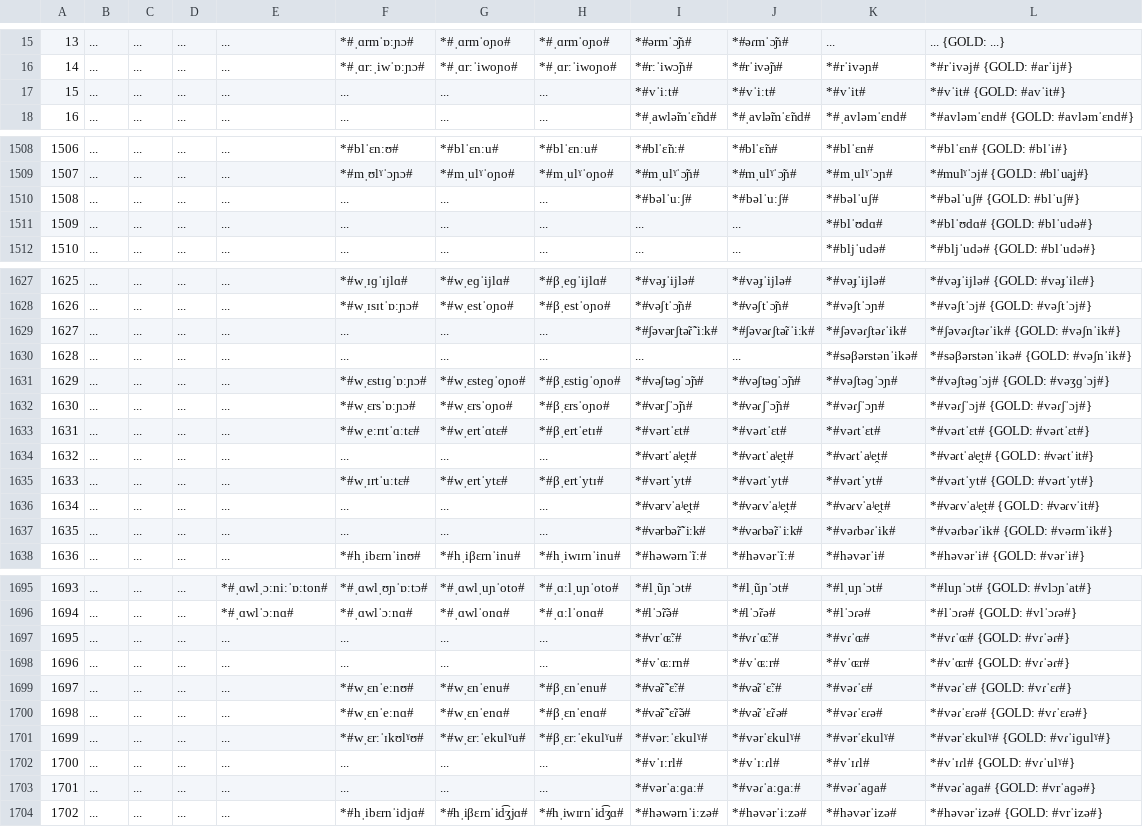
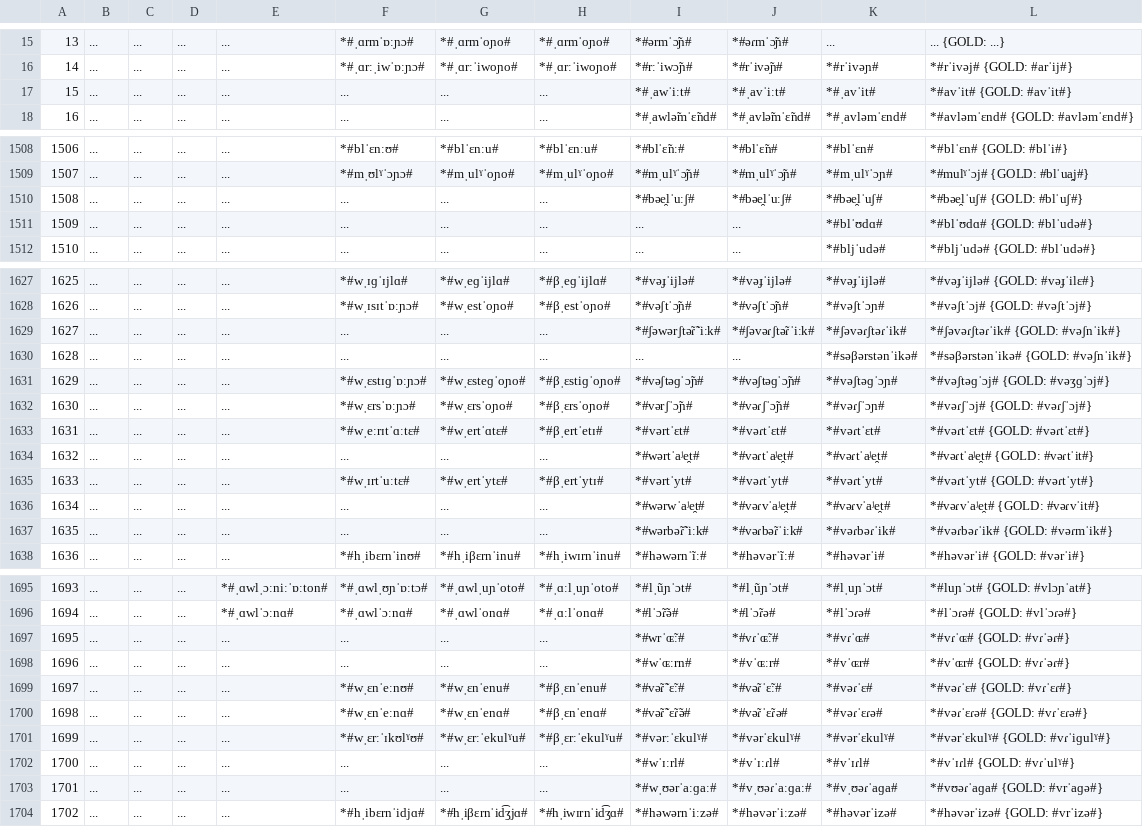
Before and after one commit to clmarr/Albanian-CFR, a CSV file: APArun/APArun_stagewise_output_graph.csv, drawn as a sheet; only a part is shown, gaps mark what is left out; the diff covers the shown part only; the diff names each change by its address in the sheet, - before the commit and + after, or states it on an @@ line.

```diff
--- a/APArun/APArun_stagewise_output_graph.csv
+++ b/APArun/APArun_stagewise_output_graph.csv
-I17: *#vˈiːt#
+I17: *#ˌawˈiːt#
-J17: *#vˈiːt#
+J17: *#ˌavˈiːt#
-K17: *#vˈit#
+K17: *#ˌavˈit#
-L17: *#vˈit# {GOLD: #avˈit#}
+L17: *#avˈit# {GOLD: #avˈit#}
-I1510: *#bəlˈuːʃ#
+I1510: *#bəe̯lˈuːʃ#
-J1510: *#bəlˈuːʃ#
+J1510: *#bəe̯lˈuːʃ#
-K1510: *#bəlˈuʃ#
+K1510: *#bəe̯lˈuʃ#
-L1510: *#bəlˈuʃ# {GOLD: #blˈuʃ#}
+L1510: *#bəe̯lˈuʃ# {GOLD: #blˈuʃ#}
-I1629: *#ʃəvərʃtə̃ɾ̃ˈiːk#
+I1629: *#ʃəwərʃtə̃ɾ̃ˈiːk#
-I1634: *#vərtˈaʲe̯t#
+I1634: *#wərtˈaʲe̯t#
-I1636: *#vərvˈaʲe̯t#
+I1636: *#wərwˈaʲe̯t#
-I1637: *#vərbə̃ɾ̃ˈiːk#
+I1637: *#wərbə̃ɾ̃ˈiːk#
-I1697: *#vrˈɶ̃ː#
+I1697: *#wrˈɶ̃ː#
-I1698: *#vˈɶːrn#
+I1698: *#wˈɶːrn#
-I1702: *#vˈɪːrl#
+I1702: *#wˈɪːrl#
-I1703: *#vərˈaːɡaː#
+I1703: *#wˌʊərˈaːɡaː#
-J1703: *#vəɾˈaːɡaː#
+J1703: *#vˌʊəɾˈaːɡaː#
-K1703: *#vəɾˈaɡa#
+K1703: *#vˌʊəɾˈaɡa#
-L1703: *#vəɾˈaɡa# {GOLD: #vrˈaɡə#}
+L1703: *#vʊəɾˈaɡa# {GOLD: #vrˈaɡə#}
```
Also changed, not shown: 36 edited cells elsewhere in this file, APArun/resultEditDistances.csv, 52 other files.
